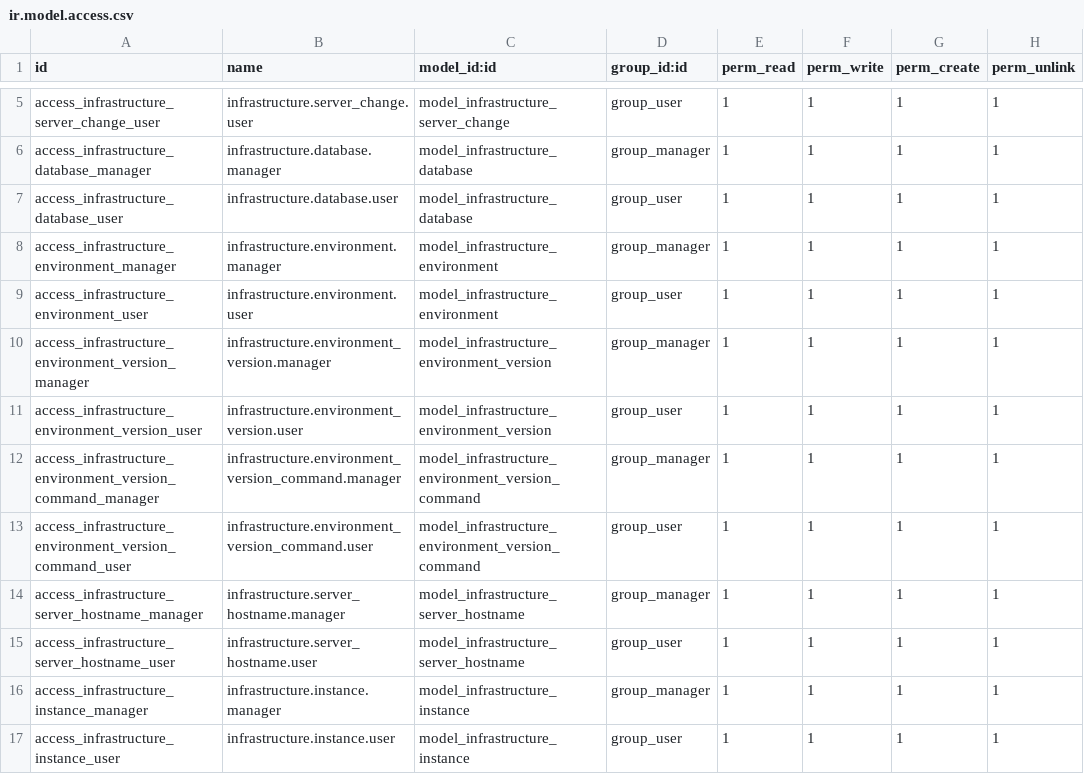
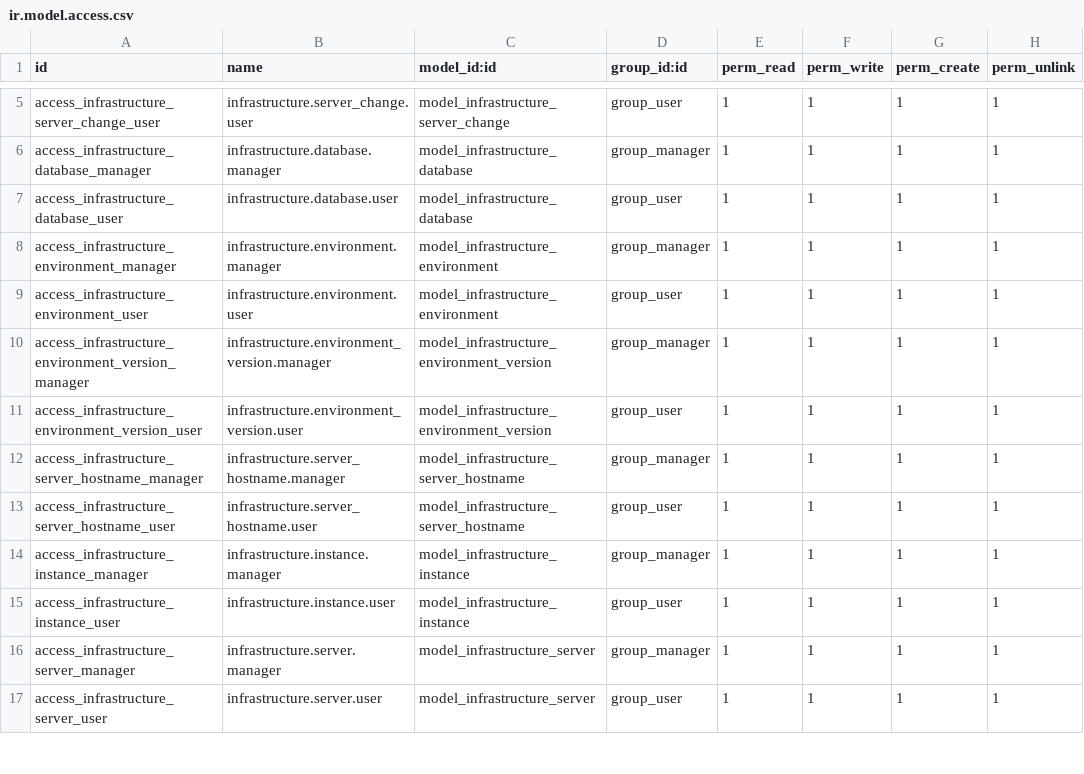
Before and after one commit to ingadhoc/odoo-infrastructure, a CSV file: infrastructure/security/ir.model.access.csv, drawn as a sheet; only a part is shown, gaps mark what is left out; the shorter side is filled out with more unchanged rows.

Commit message:
[REM] Removed environment_version_command model and references

```diff
--- a/infrastructure/security/ir.model.access.csv
+++ b/infrastructure/security/ir.model.access.csv
@@ -11,4 +11,2 @@
 "access_infrastructure_environment_version_user","infrastructure.environment_version.user","model_infrastructure_environment_version","group_user",1,1,1,1
-"access_infrastructure_environment_version_command_manager","infrastructure.environment_version_command.manager","model_infrastructure_environment_version_command","group_manager",1,1,1,1
-"access_infrastructure_environment_version_command_user","infrastructure.environment_version_command.user","model_infrastructure_environment_version_command","group_user",1,1,1,1
 "access_infrastructure_server_hostname_manager","infrastructure.server_hostname.manager","model_infrastructure_server_hostname","group_manager",1,1,1,1
```
Also changed, not shown: 9 other files.
